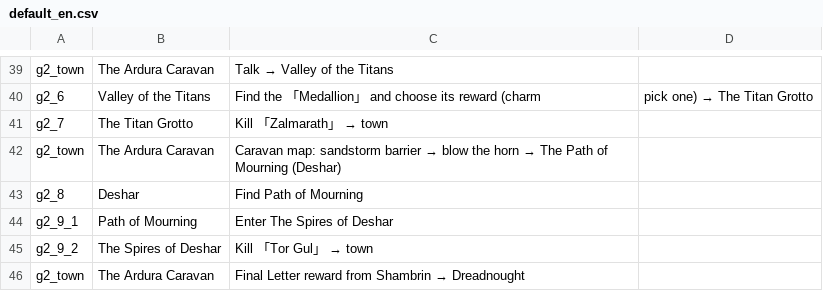
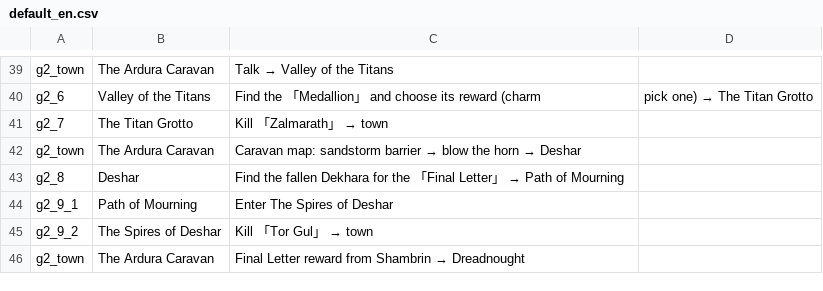
Before and after one commit to ktu0216/poe2-saegida, a CSV file: guides/default_en.csv, drawn as a sheet; only a part is shown, gaps mark what is left out.

```diff
--- a/guides/default_en.csv
+++ b/guides/default_en.csv
@@ -41,4 +41,4 @@ g2_6,Valley of the Titans,Find the 「Medallion」 and choose its reward (charm,
 g2_7,The Titan Grotto,Kill 「Zalmarath」 → town
-g2_town,The Ardura Caravan,Caravan map: sandstorm barrier → blow the horn → The Path of Mourning (Deshar)
-g2_8,Deshar,Find Path of Mourning
+g2_town,The Ardura Caravan,Caravan map: sandstorm barrier → blow the horn → Deshar
+g2_8,Deshar,Find the fallen Dekhara for the 「Final Letter」 → Path of Mourning
 g2_9_1,Path of Mourning,Enter The Spires of Deshar
```
Also changed, not shown: guides/default_ko.csv, guides/speedrun_en.csv, 3 other files.
